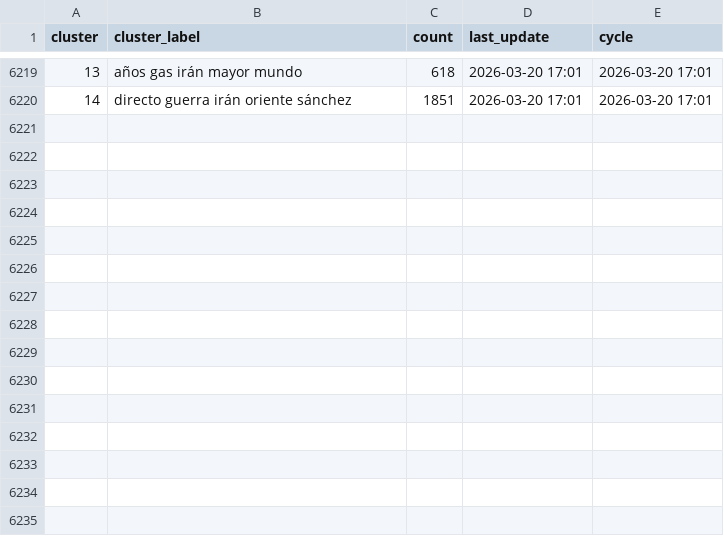
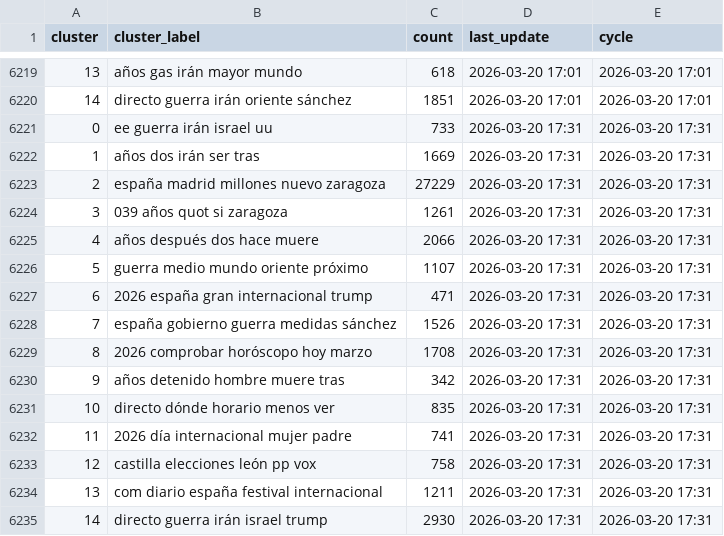
Before and after one commit to mcasrom/narrative-radar, a CSV file: data/processed/narratives_history.csv, drawn as a sheet; only a part is shown, gaps mark what is left out.

```diff
--- a/data/processed/narratives_history.csv
+++ b/data/processed/narratives_history.csv
@@ -6220 +6220,16 @@ cluster,cluster_label,count,last_update,cycle
 14,directo guerra irán oriente sánchez,1851,2026-03-20 17:01,2026-03-20 17:01
+0,ee guerra irán israel uu,733,2026-03-20 17:31,2026-03-20 17:31
+1,años dos irán ser tras,1669,2026-03-20 17:31,2026-03-20 17:31
+2,españa madrid millones nuevo zaragoza,27229,2026-03-20 17:31,2026-03-20 17:31
+3,039 años quot si zaragoza,1261,2026-03-20 17:31,2026-03-20 17:31
+4,años después dos hace muere,2066,2026-03-20 17:31,2026-03-20 17:31
+5,guerra medio mundo oriente próximo,1107,2026-03-20 17:31,2026-03-20 17:31
+6,2026 españa gran internacional trump,471,2026-03-20 17:31,2026-03-20 17:31
+7,españa gobierno guerra medidas sánchez,1526,2026-03-20 17:31,2026-03-20 17:31
+8,2026 comprobar horóscopo hoy marzo,1708,2026-03-20 17:31,2026-03-20 17:31
+9,años detenido hombre muere tras,342,2026-03-20 17:31,2026-03-20 17:31
+10,directo dónde horario menos ver,835,2026-03-20 17:31,2026-03-20 17:31
+11,2026 día internacional mujer padre,741,2026-03-20 17:31,2026-03-20 17:31
+12,castilla elecciones león pp vox,758,2026-03-20 17:31,2026-03-20 17:31
+13,com diario españa festival internacional,1211,2026-03-20 17:31,2026-03-20 17:31
+14,directo guerra irán israel trump,2930,2026-03-20 17:31,2026-03-20 17:31
```
Also changed, not shown: data/processed/audit_quality_history.csv, data/processed/coordination_history.csv, 42 other files.
